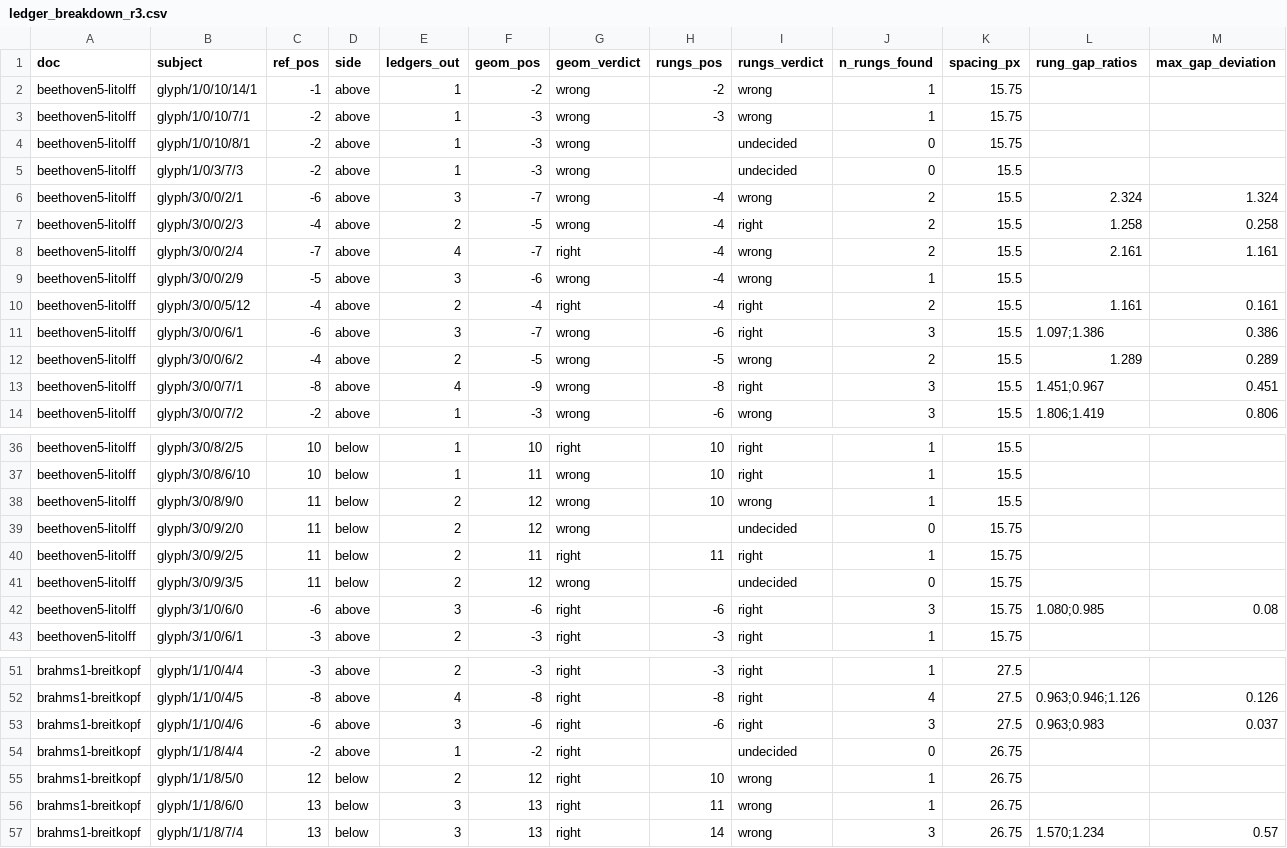
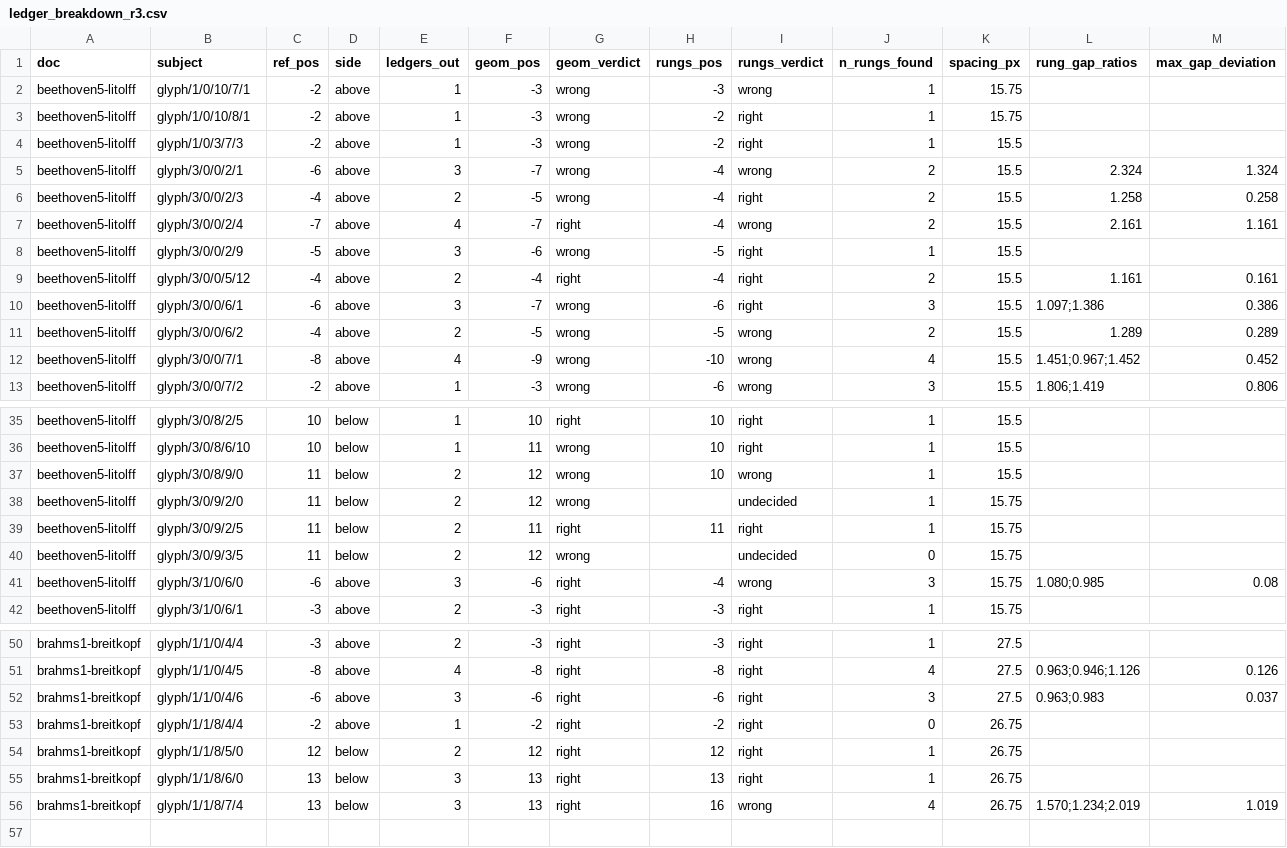
Before and after one commit to delmas41/ReEngrave, a CSV file: benchmarks/omr-local-staff-2026-09/ledger_breakdown_r3.csv, drawn as a sheet; only a part is shown, gaps mark what is left out; the diff covers the shown part only.

```diff
--- a/benchmarks/omr-local-staff-2026-09/ledger_breakdown_r3.csv
+++ b/benchmarks/omr-local-staff-2026-09/ledger_breakdown_r3.csv
@@ -1,6 +1,5 @@
 doc,subject,ref_pos,side,ledgers_out,geom_pos,geom_verdict,rungs_pos,rungs_verdict,n_rungs_found,spacing_px,rung_gap_ratios,max_gap_deviation
-beethoven5-litolff,glyph/1/0/10/14/1,-1,above,1,-2,wrong,-2,wrong,1,15.75,,
 beethoven5-litolff,glyph/1/0/10/7/1,-2,above,1,-3,wrong,-3,wrong,1,15.75,,
-beethoven5-litolff,glyph/1/0/10/8/1,-2,above,1,-3,wrong,,undecided,0,15.75,,
-beethoven5-litolff,glyph/1/0/3/7/3,-2,above,1,-3,wrong,,undecided,0,15.5,,
+beethoven5-litolff,glyph/1/0/10/8/1,-2,above,1,-3,wrong,-2,right,1,15.75,,
+beethoven5-litolff,glyph/1/0/3/7/3,-2,above,1,-3,wrong,-2,right,1,15.5,,
 beethoven5-litolff,glyph/3/0/0/2/1,-6,above,3,-7,wrong,-4,wrong,2,15.5,2.324,1.324
@@ -8,3 +7,3 @@ beethoven5-litolff,glyph/3/0/0/2/3,-4,above,2,-5,wrong,-4,right,2,15.5,1.258,0.2
 beethoven5-litolff,glyph/3/0/0/2/4,-7,above,4,-7,right,-4,wrong,2,15.5,2.161,1.161
-beethoven5-litolff,glyph/3/0/0/2/9,-5,above,3,-6,wrong,-4,wrong,1,15.5,,
+beethoven5-litolff,glyph/3/0/0/2/9,-5,above,3,-6,wrong,-5,right,1,15.5,,
 beethoven5-litolff,glyph/3/0/0/5/12,-4,above,2,-4,right,-4,right,2,15.5,1.161,0.161
@@ -12,3 +11,3 @@ beethoven5-litolff,glyph/3/0/0/6/1,-6,above,3,-7,wrong,-6,right,3,15.5,1.097;1.3
 beethoven5-litolff,glyph/3/0/0/6/2,-4,above,2,-5,wrong,-5,wrong,2,15.5,1.289,0.289
-beethoven5-litolff,glyph/3/0/0/7/1,-8,above,4,-9,wrong,-8,right,3,15.5,1.451;0.967,0.451
+beethoven5-litolff,glyph/3/0/0/7/1,-8,above,4,-9,wrong,-10,wrong,4,15.5,1.451;0.967;1.452,0.452
 beethoven5-litolff,glyph/3/0/0/7/2,-2,above,1,-3,wrong,-6,wrong,3,15.5,1.806;1.419,0.806
@@ -38,6 +37,6 @@ beethoven5-litolff,glyph/3/0/8/6/10,10,below,1,11,wrong,10,right,1,15.5,,
 beethoven5-litolff,glyph/3/0/8/9/0,11,below,2,12,wrong,10,wrong,1,15.5,,
-beethoven5-litolff,glyph/3/0/9/2/0,11,below,2,12,wrong,,undecided,0,15.75,,
+beethoven5-litolff,glyph/3/0/9/2/0,11,below,2,12,wrong,,undecided,1,15.75,,
 beethoven5-litolff,glyph/3/0/9/2/5,11,below,2,11,right,11,right,1,15.75,,
 beethoven5-litolff,glyph/3/0/9/3/5,11,below,2,12,wrong,,undecided,0,15.75,,
-beethoven5-litolff,glyph/3/1/0/6/0,-6,above,3,-6,right,-6,right,3,15.75,1.080;0.985,0.08
+beethoven5-litolff,glyph/3/1/0/6/0,-6,above,3,-6,right,-4,wrong,3,15.75,1.080;0.985,0.08
 beethoven5-litolff,glyph/3/1/0/6/1,-3,above,2,-3,right,-3,right,1,15.75,,
@@ -53,5 +52,5 @@ brahms1-breitkopf,glyph/1/1/0/4/5,-8,above,4,-8,right,-8,right,4,27.5,0.963;0.94
 brahms1-breitkopf,glyph/1/1/0/4/6,-6,above,3,-6,right,-6,right,3,27.5,0.963;0.983,0.037
-brahms1-breitkopf,glyph/1/1/8/4/4,-2,above,1,-2,right,,undecided,0,26.75,,
-brahms1-breitkopf,glyph/1/1/8/5/0,12,below,2,12,right,10,wrong,1,26.75,,
-brahms1-breitkopf,glyph/1/1/8/6/0,13,below,3,13,right,11,wrong,1,26.75,,
-brahms1-breitkopf,glyph/1/1/8/7/4,13,below,3,13,right,14,wrong,3,26.75,1.570;1.234,0.57
+brahms1-breitkopf,glyph/1/1/8/4/4,-2,above,1,-2,right,-2,right,0,26.75,,
+brahms1-breitkopf,glyph/1/1/8/5/0,12,below,2,12,right,12,right,1,26.75,,
+brahms1-breitkopf,glyph/1/1/8/6/0,13,below,3,13,right,13,right,1,26.75,,
+brahms1-breitkopf,glyph/1/1/8/7/4,13,below,3,13,right,16,wrong,4,26.75,1.570;1.234;2.019,1.019
```
Also changed, not shown: 9 edited cells elsewhere in this file, 26 other files.
